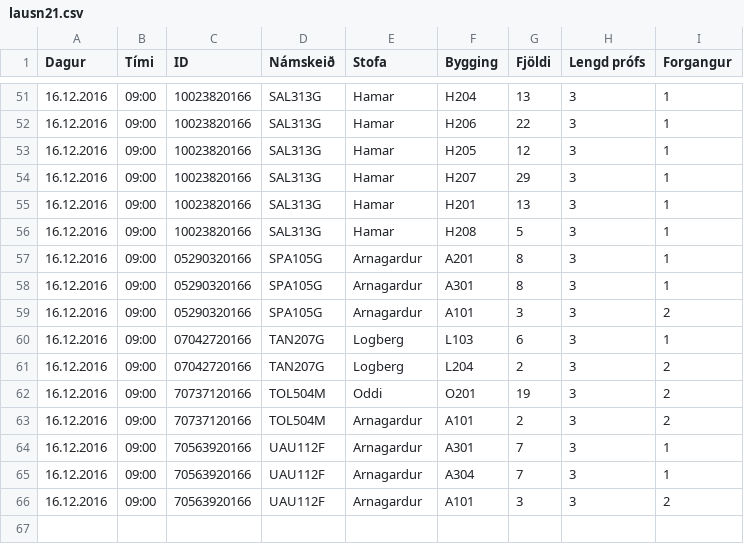
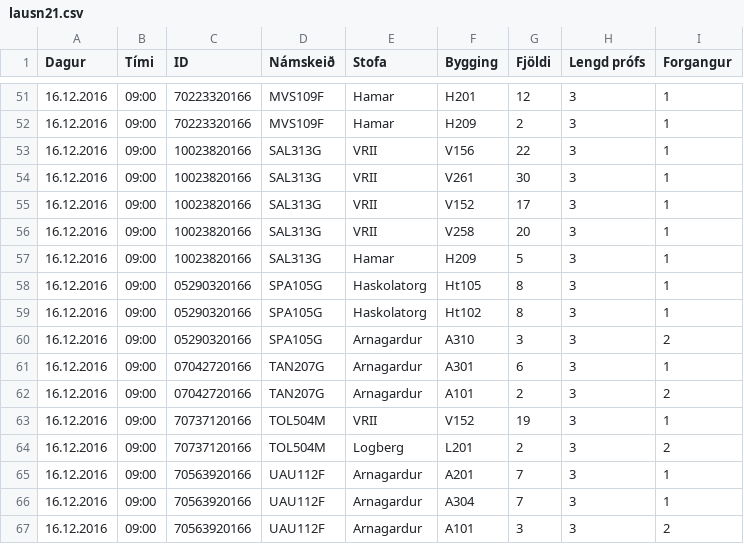
Before and after one commit to tprunarsson/Bessy-Rooms, a CSV file: lausn21.csv, drawn as a sheet; only a part is shown, gaps mark what is left out; the diff covers the shown part only.

```diff
--- a/lausn21.csv
+++ b/lausn21.csv
@@ -51,15 +51,16 @@ Dagur;Tími;ID;Námskeið;Stofa;Bygging;Fjöldi;Lengd prófs;Forgangur
-16.12.2016;09:00;10023820166;SAL313G;Hamar;H204;13;3;1
-16.12.2016;09:00;10023820166;SAL313G;Hamar;H206;22;3;1
-16.12.2016;09:00;10023820166;SAL313G;Hamar;H205;12;3;1
-16.12.2016;09:00;10023820166;SAL313G;Hamar;H207;29;3;1
-16.12.2016;09:00;10023820166;SAL313G;Hamar;H201;13;3;1
-16.12.2016;09:00;10023820166;SAL313G;Hamar;H208;5;3;1
-16.12.2016;09:00;05290320166;SPA105G;Arnagardur;A201;8;3;1
-16.12.2016;09:00;05290320166;SPA105G;Arnagardur;A301;8;3;1
-16.12.2016;09:00;05290320166;SPA105G;Arnagardur;A101;3;3;2
-16.12.2016;09:00;07042720166;TAN207G;Logberg;L103;6;3;1
-16.12.2016;09:00;07042720166;TAN207G;Logberg;L204;2;3;2
-16.12.2016;09:00;70737120166;TOL504M;Oddi;O201;19;3;2
-16.12.2016;09:00;70737120166;TOL504M;Arnagardur;A101;2;3;2
-16.12.2016;09:00;70563920166;UAU112F;Arnagardur;A301;7;3;1
+16.12.2016;09:00;70223320166;MVS109F;Hamar;H201;12;3;1
+16.12.2016;09:00;70223320166;MVS109F;Hamar;H209;2;3;1
+16.12.2016;09:00;10023820166;SAL313G;VRII;V156;22;3;1
+16.12.2016;09:00;10023820166;SAL313G;VRII;V261;30;3;1
+16.12.2016;09:00;10023820166;SAL313G;VRII;V152;17;3;1
+16.12.2016;09:00;10023820166;SAL313G;VRII;V258;20;3;1
+16.12.2016;09:00;10023820166;SAL313G;Hamar;H209;5;3;1
+16.12.2016;09:00;05290320166;SPA105G;Haskolatorg;Ht105;8;3;1
+16.12.2016;09:00;05290320166;SPA105G;Haskolatorg;Ht102;8;3;1
+16.12.2016;09:00;05290320166;SPA105G;Arnagardur;A310;3;3;2
+16.12.2016;09:00;07042720166;TAN207G;Arnagardur;A301;6;3;1
+16.12.2016;09:00;07042720166;TAN207G;Arnagardur;A101;2;3;2
+16.12.2016;09:00;70737120166;TOL504M;VRII;V152;19;3;1
+16.12.2016;09:00;70737120166;TOL504M;Logberg;L201;2;3;2
+16.12.2016;09:00;70563920166;UAU112F;Arnagardur;A201;7;3;1
 16.12.2016;09:00;70563920166;UAU112F;Arnagardur;A304;7;3;1
```
Also changed, not shown: 3 added rows, 3 removed rows and 60 edited cells elsewhere in this file.
